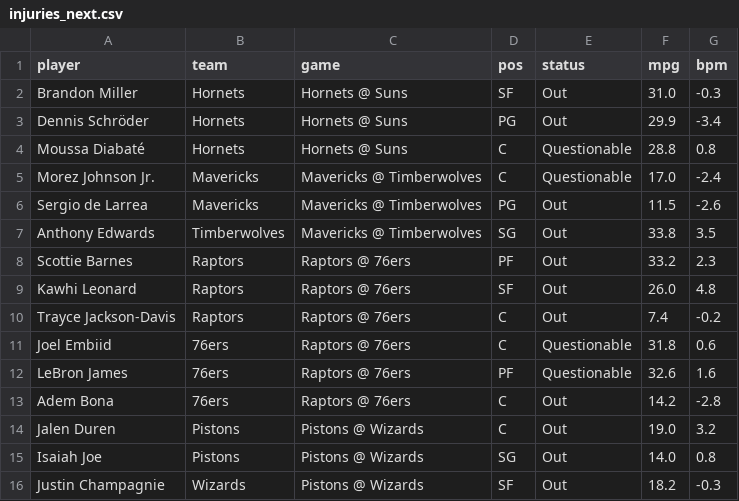
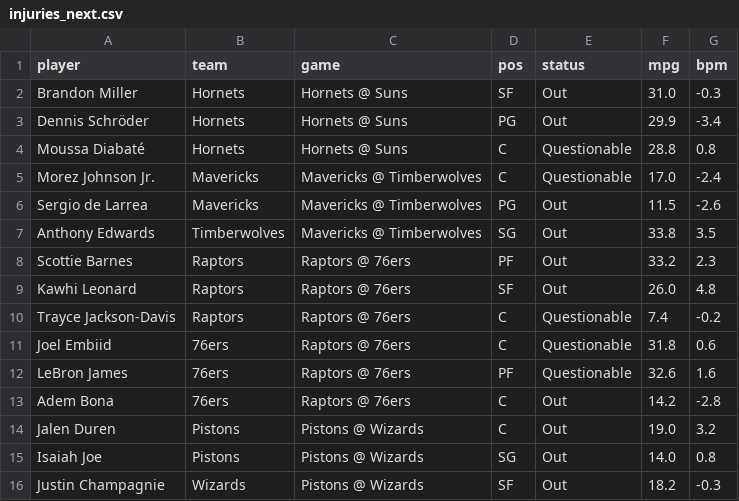
Before and after one commit to andrewkyriacou1993-lang/claudiopunt, a CSV file: data/injuries_next.csv, drawn as a sheet.

```diff
--- a/data/injuries_next.csv
+++ b/data/injuries_next.csv
@@ -9,3 +9,3 @@ Scottie Barnes,Raptors,Raptors @ 76ers,PF,Out,33.2,2.3
 Kawhi Leonard,Raptors,Raptors @ 76ers,SF,Out,26.0,4.8
-Trayce Jackson-Davis,Raptors,Raptors @ 76ers,C,Out,7.4,-0.2
+Trayce Jackson-Davis,Raptors,Raptors @ 76ers,C,Questionable,7.4,-0.2
 Joel Embiid,76ers,Raptors @ 76ers,C,Questionable,31.8,0.6
```
Also changed, not shown: data/bets_next.csv, data/games_next.csv, 22 other files.
